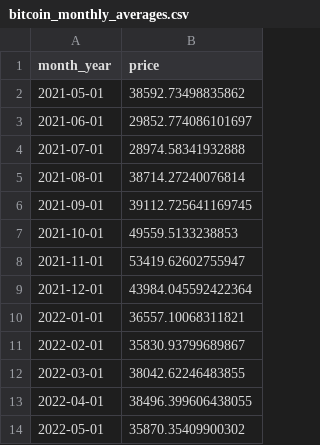
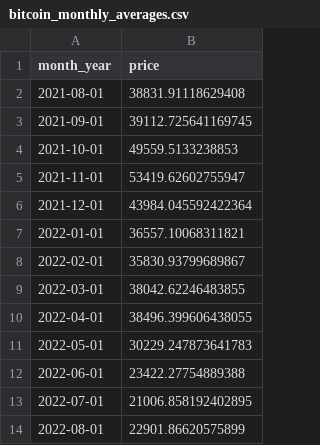
Before and after one commit to crystoll/coingecko_cryptoprices, a CSV file: bitcoin_monthly_averages.csv, drawn as a sheet.

```diff
--- a/bitcoin_monthly_averages.csv
+++ b/bitcoin_monthly_averages.csv
@@ -1,6 +1,3 @@
 "month_year","price"
-"2021-05-01",38592.73498835862
-"2021-06-01",29852.774086101697
-"2021-07-01",28974.58341932888
-"2021-08-01",38714.27240076814
+"2021-08-01",38831.91118629408
 "2021-09-01",39112.725641169745
@@ -13,2 +10,5 @@
 "2022-04-01",38496.399606438055
-"2022-05-01",35870.35409900302
+"2022-05-01",30229.247873641783
+"2022-06-01",23422.27754889388
+"2022-07-01",21006.858192402895
+"2022-08-01",22901.86620575899
```
Also changed, not shown: avian_market_chart.csv, bitcoin_market_chart.csv, 4 other files.
